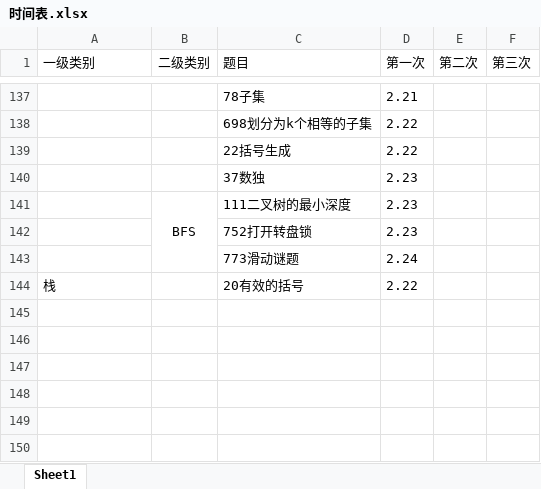
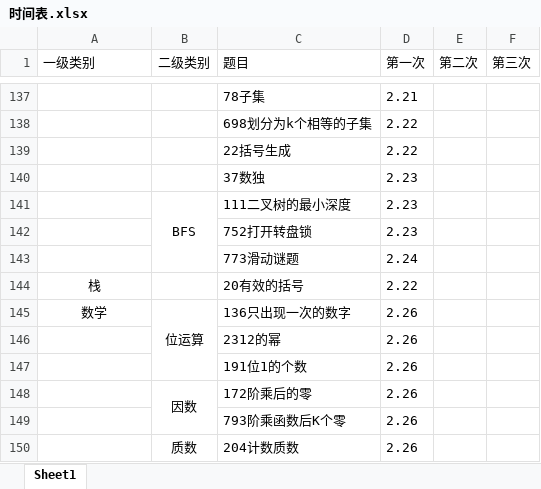
Before and after one commit to lisan97/leetcode, an Excel workbook: 时间表.xlsx, sheet Sheet1, drawn as a sheet; only a part is shown, gaps mark what is left out; values as stored, in another font and other column widths than the file's, no borders; the diff names each change by its address in the sheet, - before the commit and + after, or states it on an @@ line.

```diff
--- a/时间表.xlsx (sheet Sheet1)
+++ b/时间表.xlsx (sheet Sheet1)
-A144 alignment: left
+A144 alignment: center
+row 145: 数学 | 位运算 | 136只出现一次的数字 | 2.26
+row 146:  |  | 2312的幂 | 2.26
+row 147:  |  | 191位1的个数 | 2.26
+row 148:  | 因数 | 172阶乘后的零 | 2.26
+row 149:  |  | 793阶乘函数后K个零 | 2.26
+row 150:  | 质数 | 204计数质数 | 2.26
```
Also changed, not shown: 6 other files.
